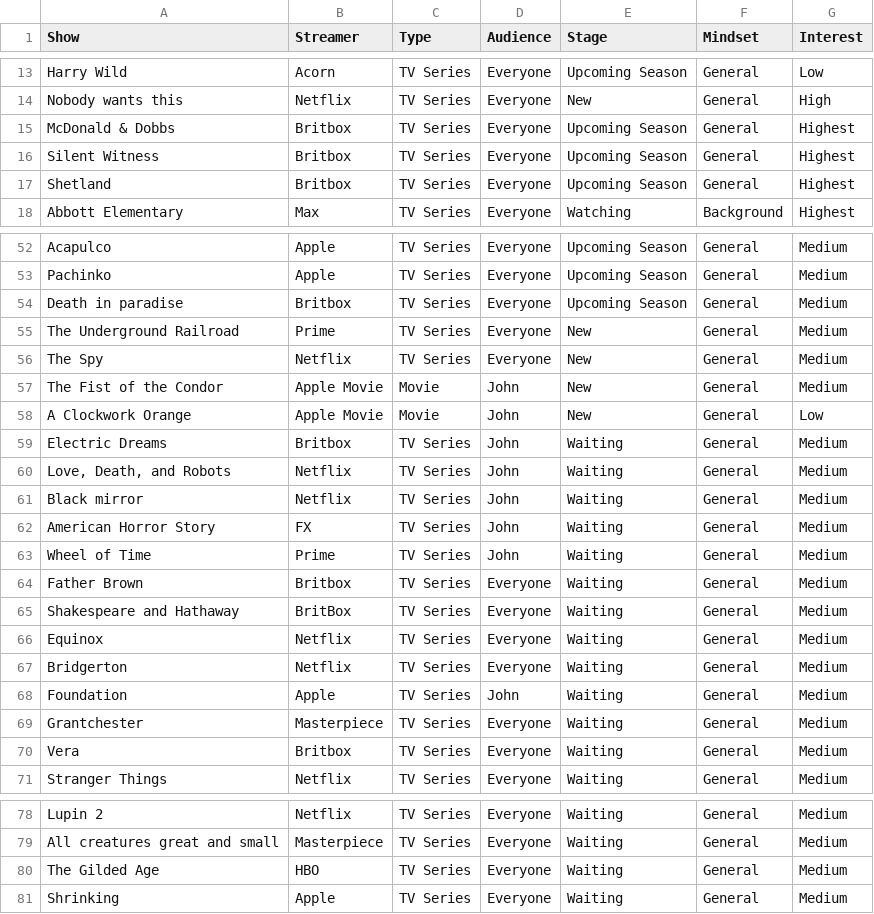
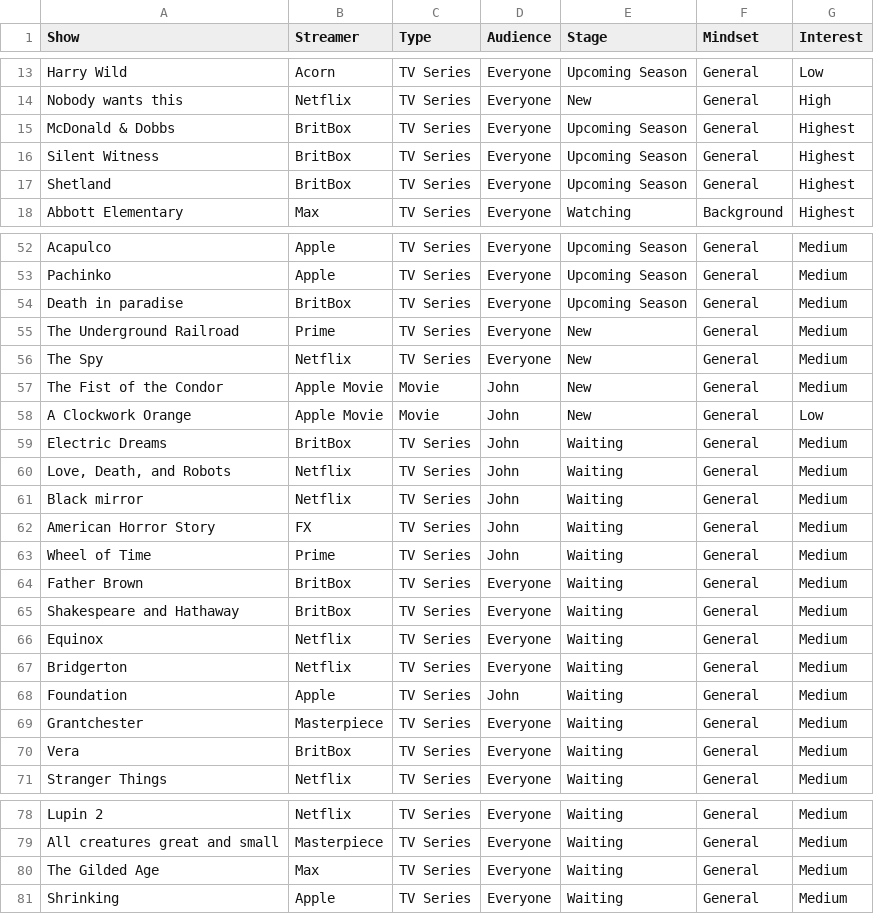
Before and after one commit to johnragan/ai, a CSV file: ChatGPT/My GPTs/Show Advisor/Shows.csv, drawn as a sheet; only a part is shown, gaps mark what is left out.

Commit message:
Make recommendations more accurate for shows by adding a file showing subscribed or unsubscribed to various services.

```diff
--- a/ChatGPT/My GPTs/Show Advisor/Shows.csv
+++ b/ChatGPT/My GPTs/Show Advisor/Shows.csv
@@ -14,5 +14,5 @@ Harry Wild,Acorn,TV Series,Everyone,Upcoming Season,General,Low
 Nobody wants this,Netflix,TV Series,Everyone,New,General,High
-McDonald & Dobbs,Britbox,TV Series,Everyone,Upcoming Season,General,Highest
-Silent Witness,Britbox,TV Series,Everyone,Upcoming Season,General,Highest
-Shetland,Britbox,TV Series,Everyone,Upcoming Season,General,Highest
+McDonald & Dobbs,BritBox,TV Series,Everyone,Upcoming Season,General,Highest
+Silent Witness,BritBox,TV Series,Everyone,Upcoming Season,General,Highest
+Shetland,BritBox,TV Series,Everyone,Upcoming Season,General,Highest
 Abbott Elementary,Max,TV Series,Everyone,Watching,Background,Highest
@@ -53,3 +53,3 @@ Acapulco,Apple,TV Series,Everyone,Upcoming Season,General,Medium
 Pachinko,Apple,TV Series,Everyone,Upcoming Season,General,Medium
-Death in paradise,Britbox,TV Series,Everyone,Upcoming Season,General,Medium
+Death in paradise,BritBox,TV Series,Everyone,Upcoming Season,General,Medium
 The Underground Railroad,Prime,TV Series,Everyone,New,General,Medium
@@ -58,3 +58,3 @@ The Fist of the Condor,Apple Movie,Movie,John,New,General,Medium
 A Clockwork Orange,Apple Movie,Movie,John,New,General,Low
-Electric Dreams,Britbox,TV Series,John,Waiting,General,Medium
+Electric Dreams,BritBox,TV Series,John,Waiting,General,Medium
 "Love, Death, and Robots",Netflix,TV Series,John,Waiting,General,Medium
@@ -63,3 +63,3 @@ American Horror Story,FX,TV Series,John,Waiting,General,Medium
 Wheel of Time,Prime,TV Series,John,Waiting,General,Medium
-Father Brown,Britbox,TV Series,Everyone,Waiting,General,Medium
+Father Brown,BritBox,TV Series,Everyone,Waiting,General,Medium
 Shakespeare and Hathaway,BritBox,TV Series,Everyone,Waiting,General,Medium
@@ -69,3 +69,3 @@ Foundation,Apple,TV Series,John,Waiting,General,Medium
 Grantchester,Masterpiece,TV Series,Everyone,Waiting,General,Medium
-Vera,Britbox,TV Series,Everyone,Waiting,General,Medium
+Vera,BritBox,TV Series,Everyone,Waiting,General,Medium
 Stranger Things,Netflix,TV Series,Everyone,Waiting,General,Medium
@@ -79,3 +79,3 @@ Lupin 2,Netflix,TV Series,Everyone,Waiting,General,Medium
 All creatures great and small,Masterpiece,TV Series,Everyone,Waiting,General,Medium
-The Gilded Age,HBO,TV Series,Everyone,Waiting,General,Medium
+The Gilded Age,Max,TV Series,Everyone,Waiting,General,Medium
 Shrinking,Apple,TV Series,Everyone,Waiting,General,Medium
```
Also changed, not shown: 2 other files.
